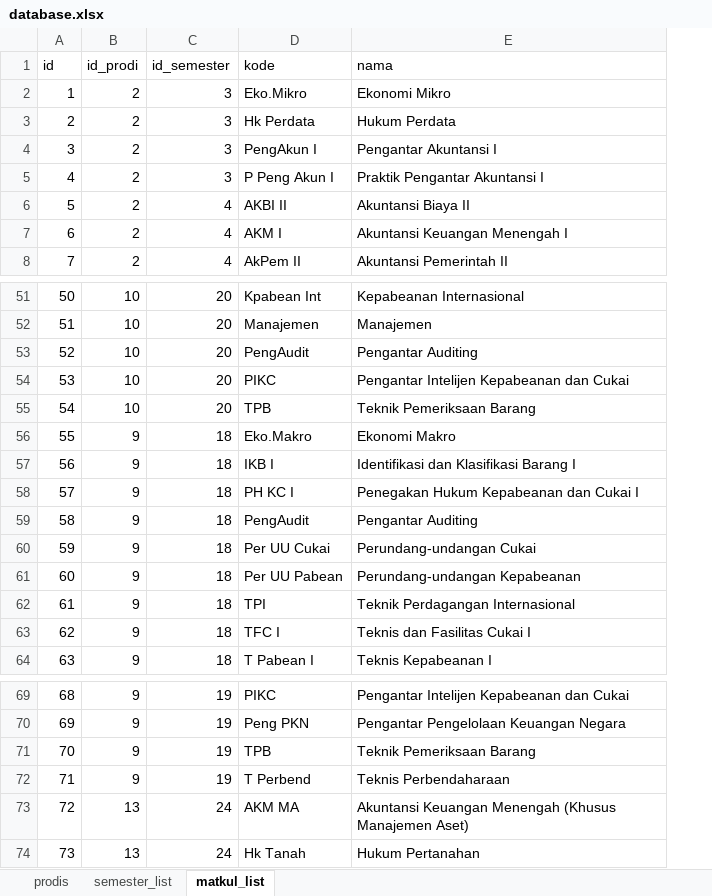
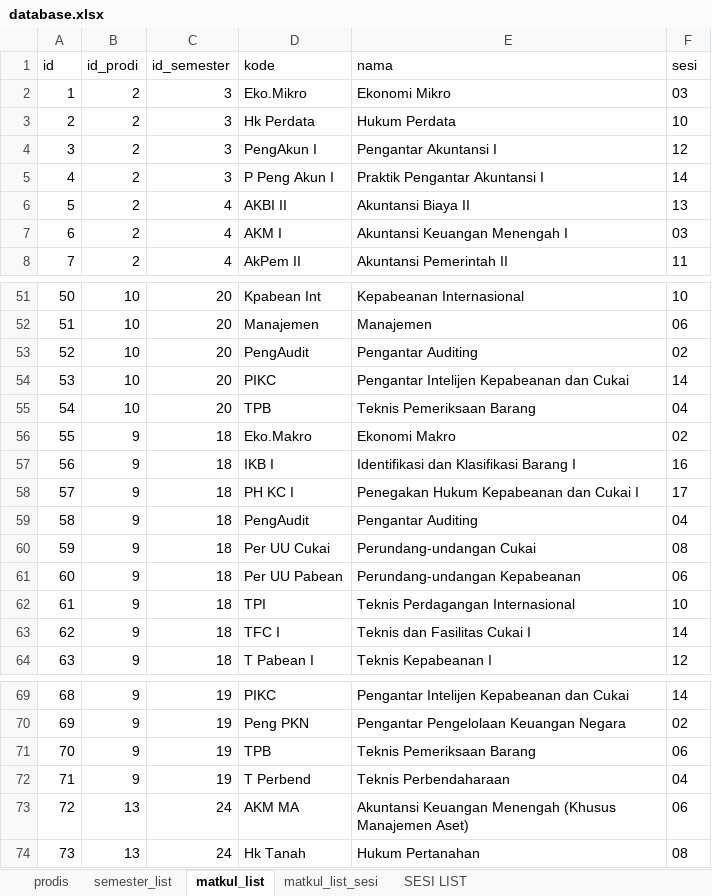
Before and after one commit to walidsj/toolujian, an Excel workbook: doc/database.xlsx, sheet matkul_list, drawn as a sheet; only a part is shown, gaps mark what is left out; values as stored, in another font and other column widths than the file's, no borders; the diff names each change by its address in the sheet, - before the commit and + after, or states it on an @@ line.

Commit message:
update fitur sesi

```diff
--- a/doc/database.xlsx (sheet matkul_list)
+++ b/doc/database.xlsx (sheet matkul_list)
+sheet tab: matkul_list_sesi
+sheet tab: SESI LIST
+column F (sesi), rows 2-8: 03 | 10 | 12 | 14 | 13 | 03 | 11; rows 51-64: 10 | 06 | 02 | 14 | 04 | 02 | 16 | 17 | 04 | 08 | 06 | 10 | 14 | 12; rows 69-74: 14 | 02 | 06 | 04 | 06 | 08
-E55 (nama): Teknik Pemeriksaan Barang
+E55 (nama): Teknis Pemeriksaan Barang
-E62 (nama): Teknik Perdagangan Internasional
+E62 (nama): Teknis Perdagangan Internasional
-E71 (nama): Teknik Pemeriksaan Barang
+E71 (nama): Teknis Pemeriksaan Barang
```
Also changed, not shown: 3 other files.
